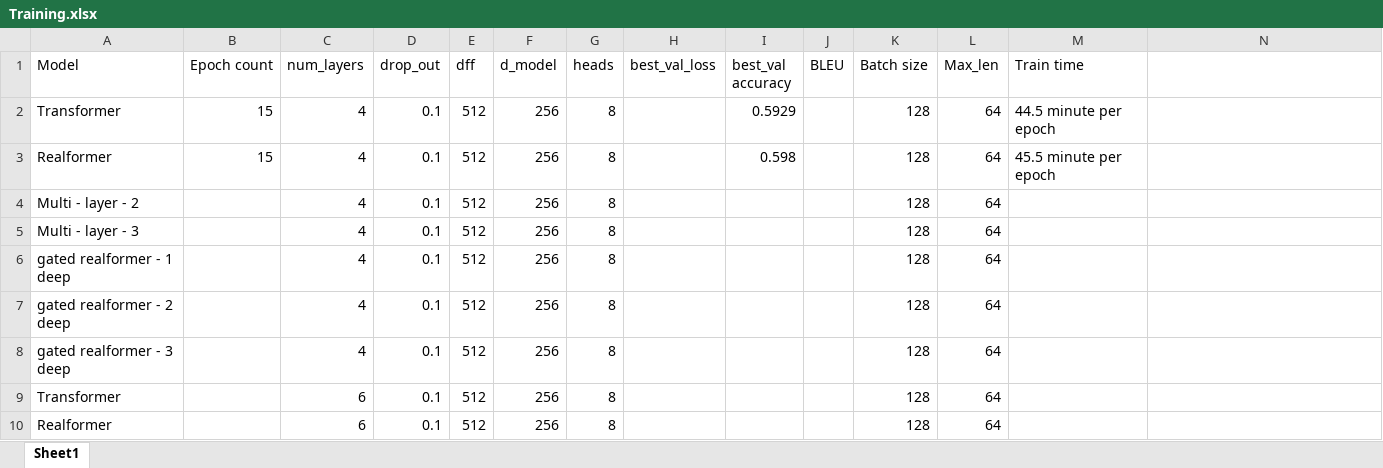
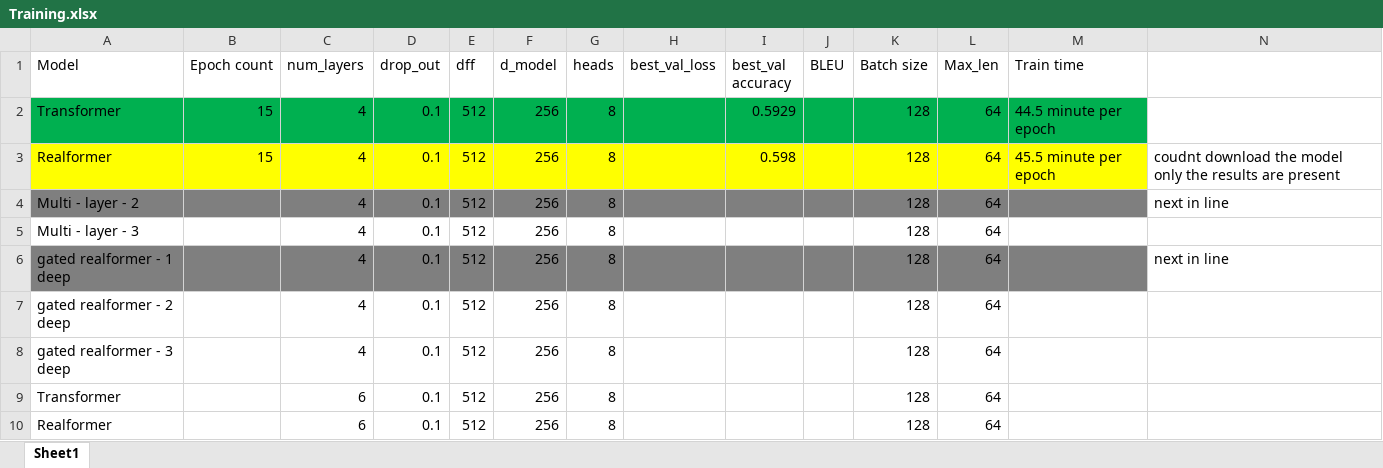
Before and after one commit to Mubtasim-Fuad-Mahde-1/Thesis, an Excel workbook: Training.xlsx, sheet Sheet1, drawn as a sheet; only a part is shown; values as stored, in another font and other column widths than the file's, no borders; the diff names each change by its address in the sheet, - before the commit and + after, or states it on an @@ line.

```diff
--- a/Training.xlsx (sheet Sheet1)
+++ b/Training.xlsx (sheet Sheet1)
-A2:M2 fill: none
+A2:M2 fill: #00B050
-A3:M3 fill: none
+A3:M3 fill: #FFFF00
-N3: (empty)
+N3: coudnt download the model only the results are present
-A4:M4 fill: none
+A4:M4 fill: #7F7F7F
-N4: (empty)
+N4: next in line
-A6:M6 fill: none
+A6:M6 fill: #7F7F7F
-N6: (empty)
+N6: next in line
```
Also changed, not shown: 3 other files.
